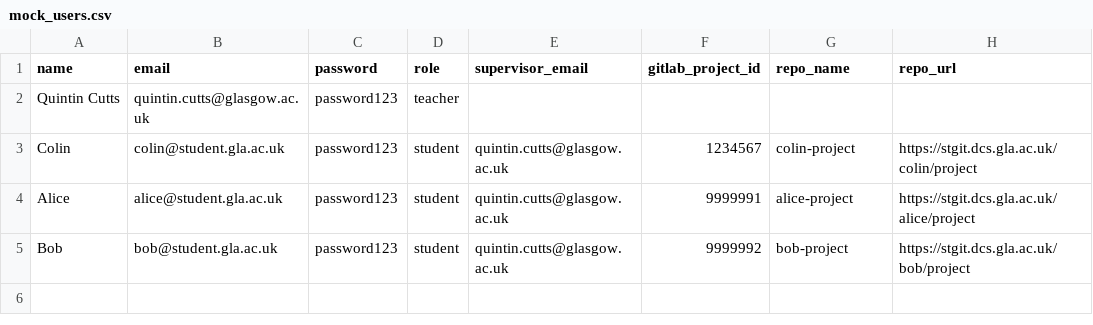
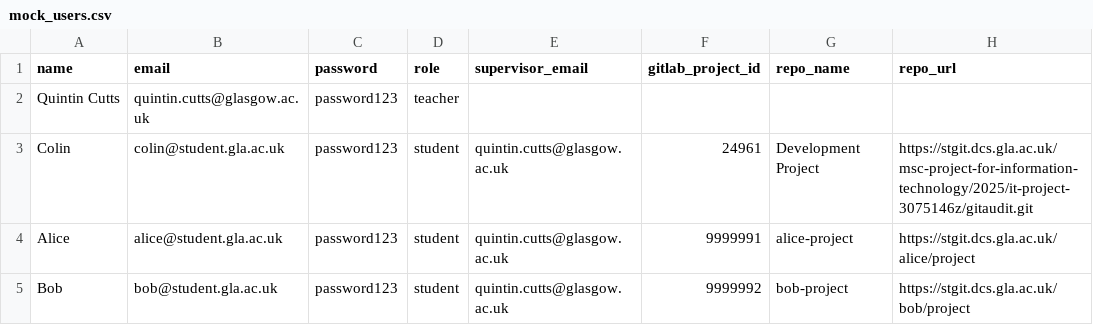
Before and after one commit to kbzce745/gitaudit, a CSV file: mock_users.csv, drawn as a sheet.

Commit message:
Import a commit from a real project. Create a button to retrieve results.

```diff
--- a/mock_users.csv
+++ b/mock_users.csv
@@ -2,3 +2,3 @@ name,email,password,role,supervisor_email,gitlab_project_id,repo_name,repo_url
 Quintin Cutts,quintin.cutts@glasgow.ac.uk,password123,teacher,,,,
-Colin,colin@student.gla.ac.uk,password123,student,quintin.cutts@glasgow.ac.uk,1234567,colin-project,https://stgit.dcs.gla.ac.uk/colin/project
+Colin,colin@student.gla.ac.uk,password123,student,quintin.cutts@glasgow.ac.uk,24961,Development Project,https://stgit.dcs.gla.ac.uk/msc-project-for-information-technology/2025/it-project-3075146z/gitaudit.git
 Alice,alice@student.gla.ac.uk,password123,student,quintin.cutts@glasgow.ac.uk,9999991,alice-project,https://stgit.dcs.gla.ac.uk/alice/project
```
Also changed, not shown: 4 other files.
